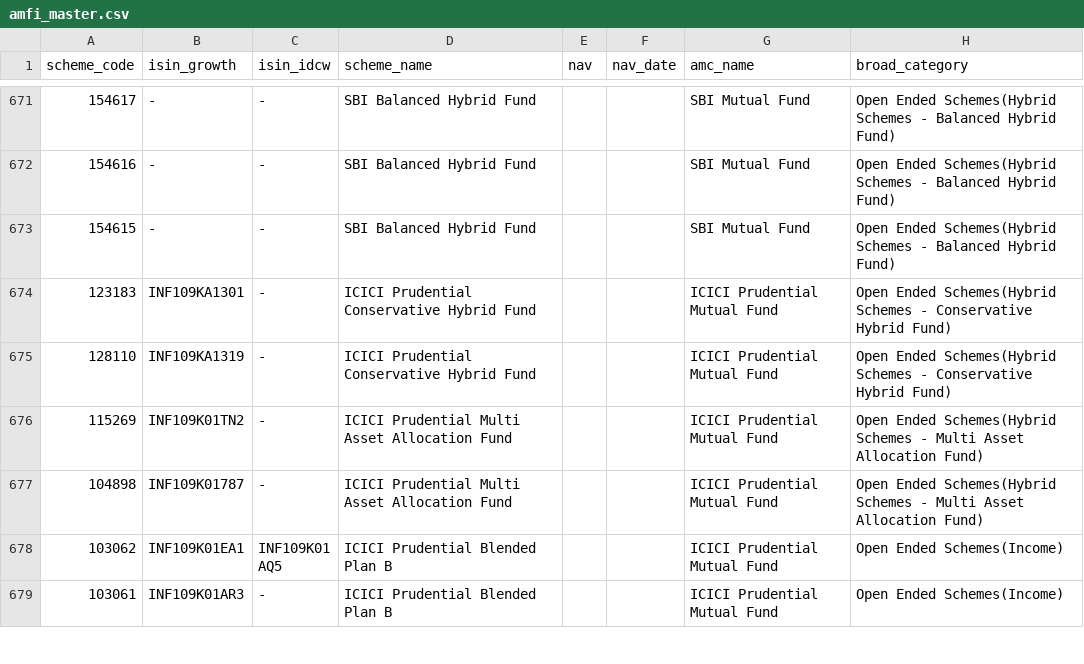
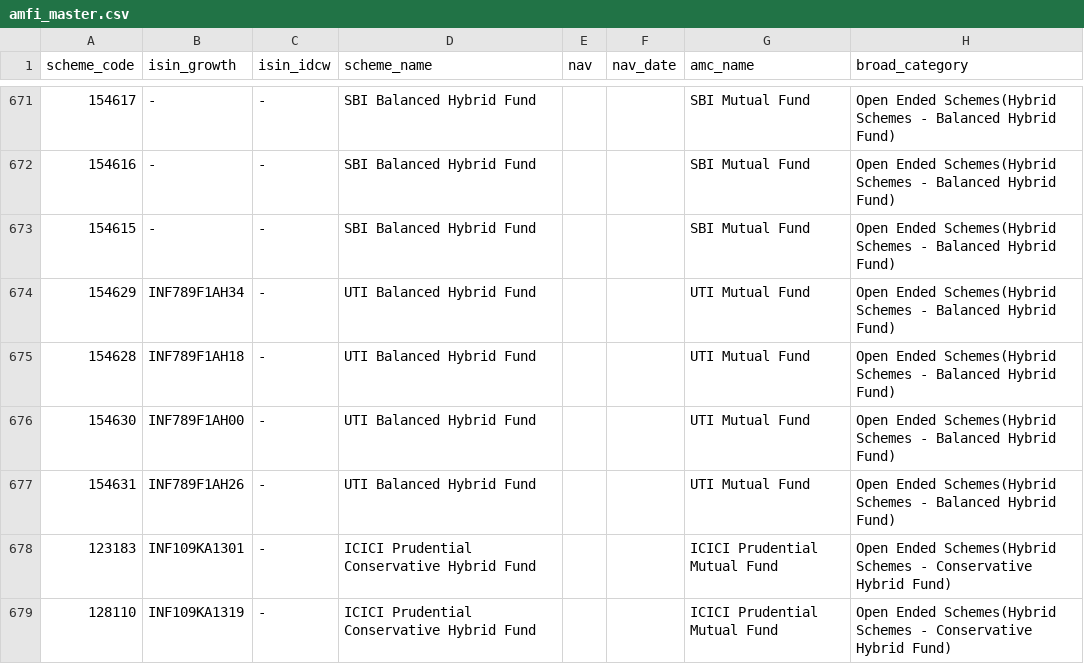
Before and after one commit to krishyadav-dev/Mutual_Fund_Dashboard, a CSV file: data/raw/amfi_master.csv, drawn as a sheet; only a part is shown, gaps mark what is left out; the shorter side is filled out with more unchanged rows.

```diff
--- a/data/raw/amfi_master.csv
+++ b/data/raw/amfi_master.csv
@@ -673,2 +673,6 @@ scheme_code,isin_growth,isin_idcw,scheme_name,nav,nav_date,amc_name,broad_catego
 154615,-,-,SBI Balanced Hybrid Fund,,,SBI Mutual Fund,Open Ended Schemes(Hybrid Schemes - Balanced Hybrid Fund)
+154629,INF789F1AH34,-,UTI Balanced Hybrid Fund,,,UTI Mutual Fund,Open Ended Schemes(Hybrid Schemes - Balanced Hybrid Fund)
+154628,INF789F1AH18,-,UTI Balanced Hybrid Fund,,,UTI Mutual Fund,Open Ended Schemes(Hybrid Schemes - Balanced Hybrid Fund)
+154630,INF789F1AH00,-,UTI Balanced Hybrid Fund,,,UTI Mutual Fund,Open Ended Schemes(Hybrid Schemes - Balanced Hybrid Fund)
+154631,INF789F1AH26,-,UTI Balanced Hybrid Fund,,,UTI Mutual Fund,Open Ended Schemes(Hybrid Schemes - Balanced Hybrid Fund)
 123183,INF109KA1301,-,ICICI Prudential Conservative Hybrid Fund,,,ICICI Prudential Mutual Fund,Open Ended Schemes(Hybrid Schemes - Conservative Hybrid Fund)
```
Also changed, not shown: data/cleaned/amfi_master_clean.csv, data/cleaned/benchmark_data_clean.csv, 14 other files.
